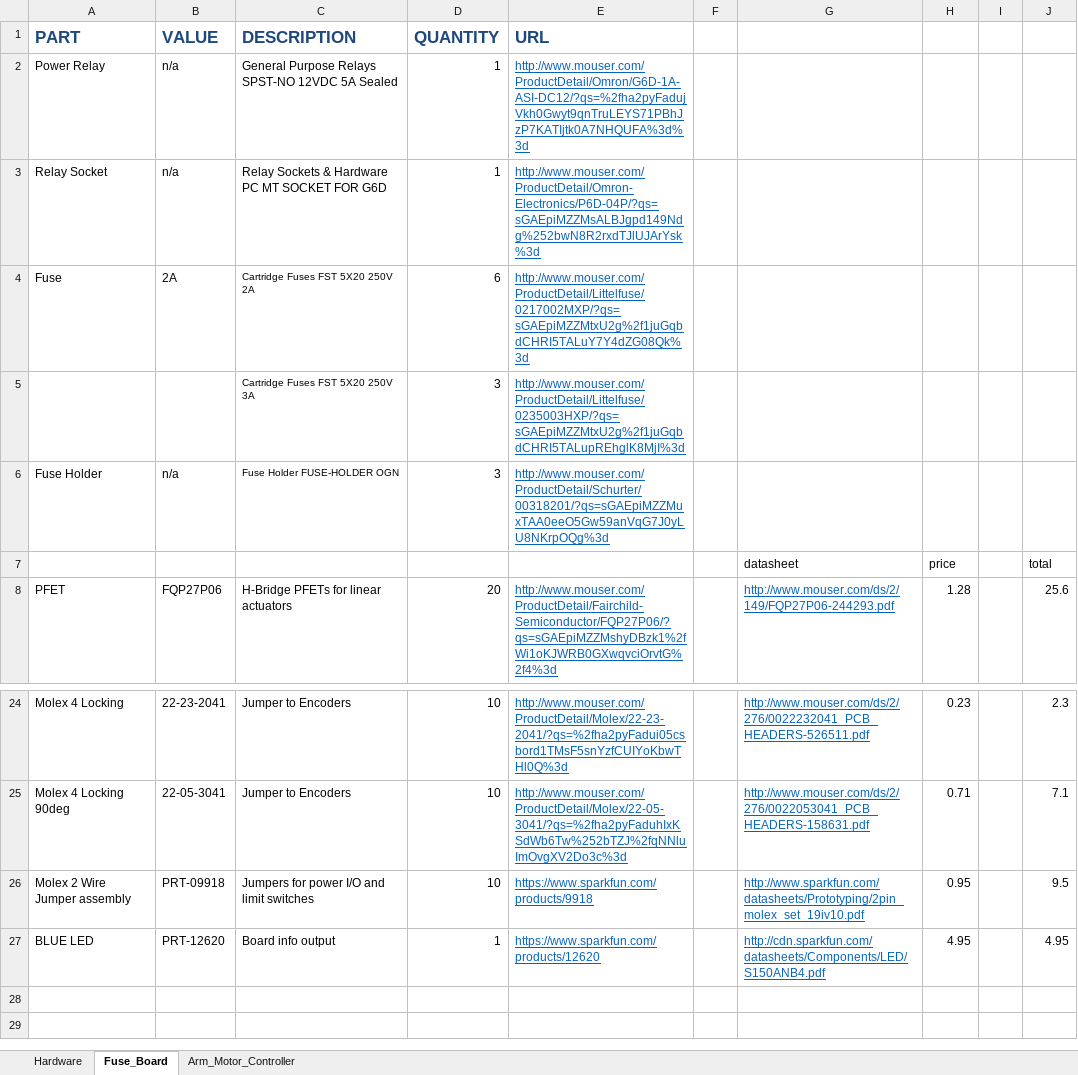
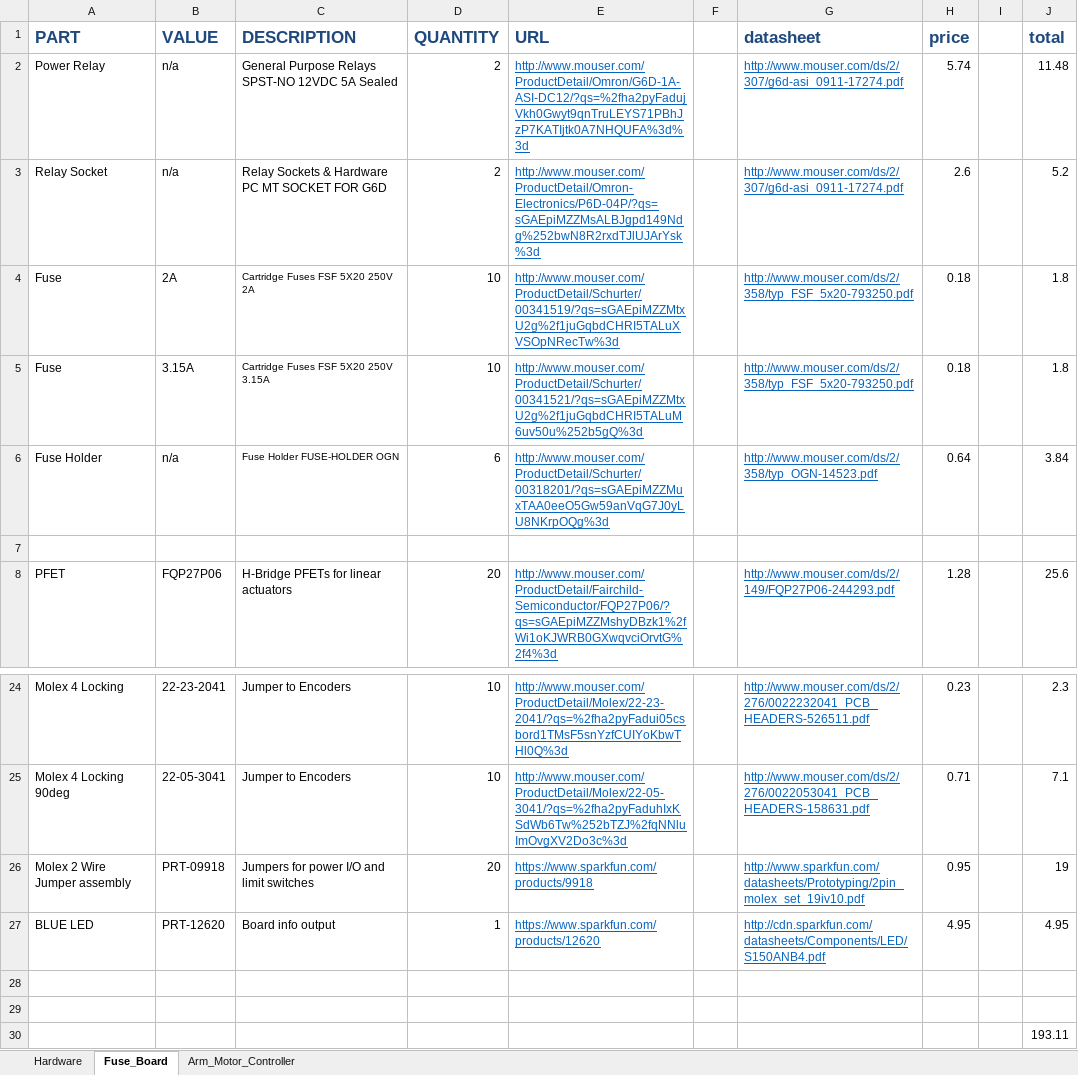
Before and after one commit to VADL/agse, an Excel workbook: design/AGSE_BOM.xlsx, sheet Fuse_Board, drawn as a sheet; only a part is shown, gaps mark what is left out; values as stored, in another font and other column widths than the file's, no borders; removed rows and columns are numbered as before the commit, all else as after; the diff names each change by its address in the sheet, - before the commit and + after, or states it on an @@ line.

Commit message:
Updated BOM with prices

```diff
--- a/design/AGSE_BOM.xlsx (sheet Fuse_Board)
+++ b/design/AGSE_BOM.xlsx (sheet Fuse_Board)
-G1: (empty)
+G1: datasheet
-H1: (empty)
+H1: price
-J1: (empty)
+J1: total
-D2:D3 (QUANTITY): 1
+D2:D3 (QUANTITY): 2
-G2:G3 (datasheet): (empty)
+G2:G3 (datasheet): http://www.mouser.com/ds/2/307/g6d-asi_0911-17274.pdf
-H2 (price): (empty)
+H2 (price): 5.74
-J2 (total): (empty)
+J2 (total): 11.48
-H3 (price): (empty)
+H3 (price): 2.6
-J3 (total): (empty)
+J3 (total): 5.2
-C4 (DESCRIPTION): Cartridge Fuses FST 5X20 250V 2A
+C4 (DESCRIPTION): Cartridge Fuses FSF 5X20 250V 2A
-D4 (QUANTITY): 6
+D4 (QUANTITY): 10
-E4 (URL): http://www.mouser.com/ProductDetail/Littelfuse/0217002MXP/?qs=sGAEpiMZZMtxU2g%2f1juGqbdCHRI5TALuY7Y4dZG08Qk%3d
+E4 (URL): http://www.mouser.com/ProductDetail/Schurter/00341519/?qs=sGAEpiMZZMtxU2g%2f1juGqbdCHRI5TALuXVSOpNRecTw%3d
-G4 (datasheet): (empty)
+G4 (datasheet): http://www.mouser.com/ds/2/358/typ_FSF_5x20-793250.pdf
-H4 (price): (empty)
+H4 (price): 0.18
-J4 (total): (empty)
+J4 (total): 1.8
-row 5:  |  | Cartridge Fuses FST 5X20 250V 3A | 3 | http://www.mouser.com/ProductDetail/Littelfuse/0235003HXP/?qs=sGAEpiMZZMtxU2g%2f1juGqbdCHRI5TALupREhglK8MjI%3d
+row 5: Fuse | 3.15A | Cartridge Fuses FSF 5X20 250V 3.15A | 10 | http://www.mouser.com/ProductDetail/Schurter/00341521/?qs=sGAEpiMZZMtxU2g%2f1juGqbdCHRI5TALuM6uv50u%252b5gQ%3d |  | http://www.mouser.com/ds/2/358/typ_FSF_5x20-793250.pdf | 0.18 |  | 1.8
-D6 (QUANTITY): 3
+D6 (QUANTITY): 6
-G6 (datasheet): (empty)
+G6 (datasheet): http://www.mouser.com/ds/2/358/typ_OGN-14523.pdf
-H6 (price): (empty)
+H6 (price): 0.64
-J6 (total): (empty)
+J6 (total): 3.84
-row 7:  |  |  |  |  |  | datasheet | price |  | total
+row 7: (empty)
-D26 (QUANTITY): 10
+D26 (QUANTITY): 20
-J26 (total): 9.5
+J26 (total): 19
+row 28: (empty)
+row 29: (empty)
+row 30:  |  |  |  |  |  |  |  |  | 193.11
```
